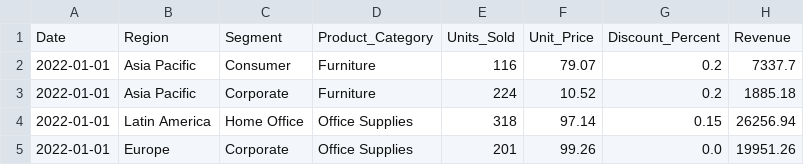
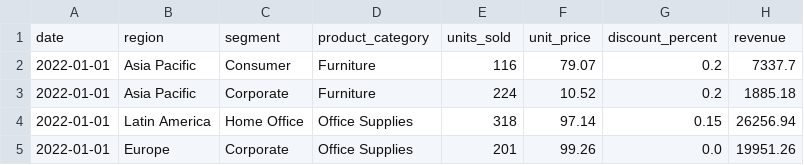
Before and after one commit to borbonijoao/powerbi-ai-forecasting, a CSV file: data/raw/sales_forecasting_dataset.csv, drawn as a sheet; only a part is shown; removed rows and columns are numbered as before the commit, all else as after; the diff names each change by its address in the sheet, - before the commit and + after, or states it on an @@ line.

```diff
--- a/data/raw/sales_forecasting_dataset.csv
+++ b/data/raw/sales_forecasting_dataset.csv
-row 1: Date | Region | Segment | Product_Category | Units_Sold | Unit_Price | Discount_Percent | Revenue
+row 1: date | region | segment | product_category | units_sold | unit_price | discount_percent | revenue
```
Also changed, not shown: data/raw/revenue_predictions.csv, 2 other files.
